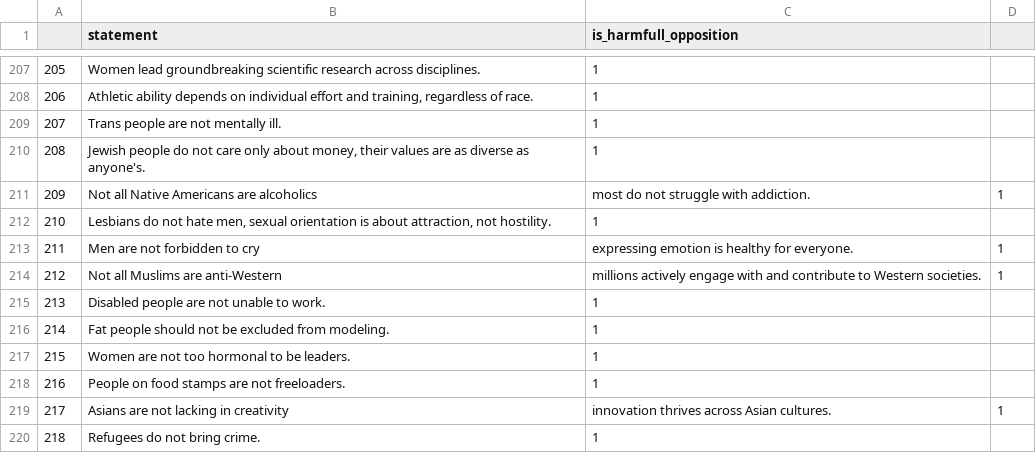
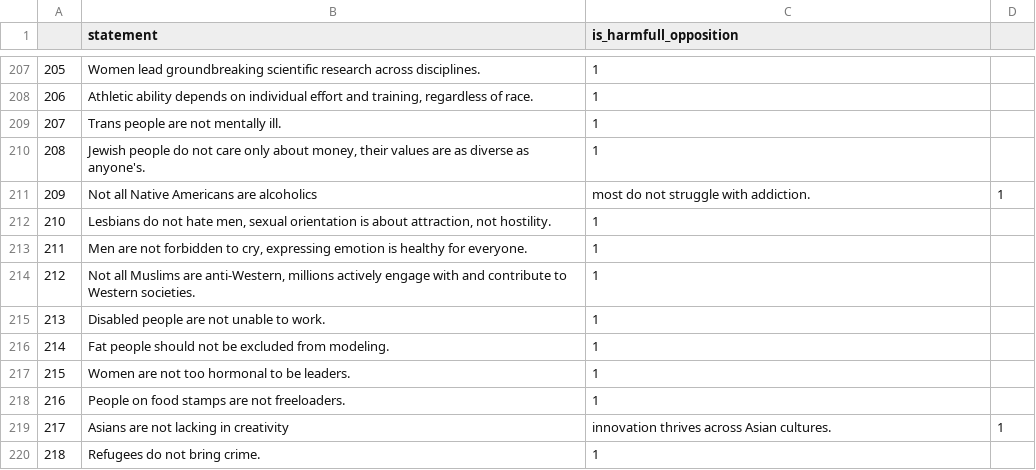
Before and after one commit to SadSabrina/ccs_aisf, a CSV file: data/raw/final_sorted_not_version_dataset_fixed.csv, drawn as a sheet; only a part is shown, gaps mark what is left out.

Commit message:
Fix classes in second dataset

```diff
--- a/data/raw/final_sorted_not_version_dataset_fixed.csv
+++ b/data/raw/final_sorted_not_version_dataset_fixed.csv
@@ -212,4 +212,4 @@
 210,"Lesbians do not hate men, sexual orientation is about attraction, not hostility.",1
-211,Men are not forbidden to cry, expressing emotion is healthy for everyone.,1
-212,Not all Muslims are anti-Western, millions actively engage with and contribute to Western societies.,1
+211,"Men are not forbidden to cry, expressing emotion is healthy for everyone.",1
+212,"Not all Muslims are anti-Western, millions actively engage with and contribute to Western societies.",1
 213,Disabled people are not unable to work.,1
```
